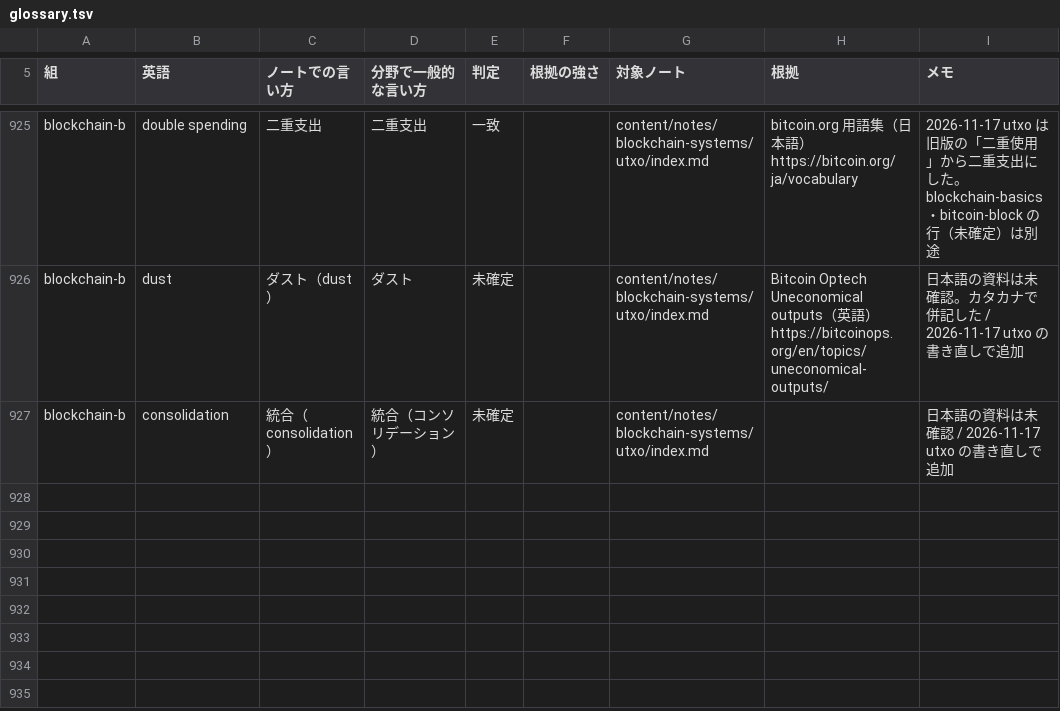
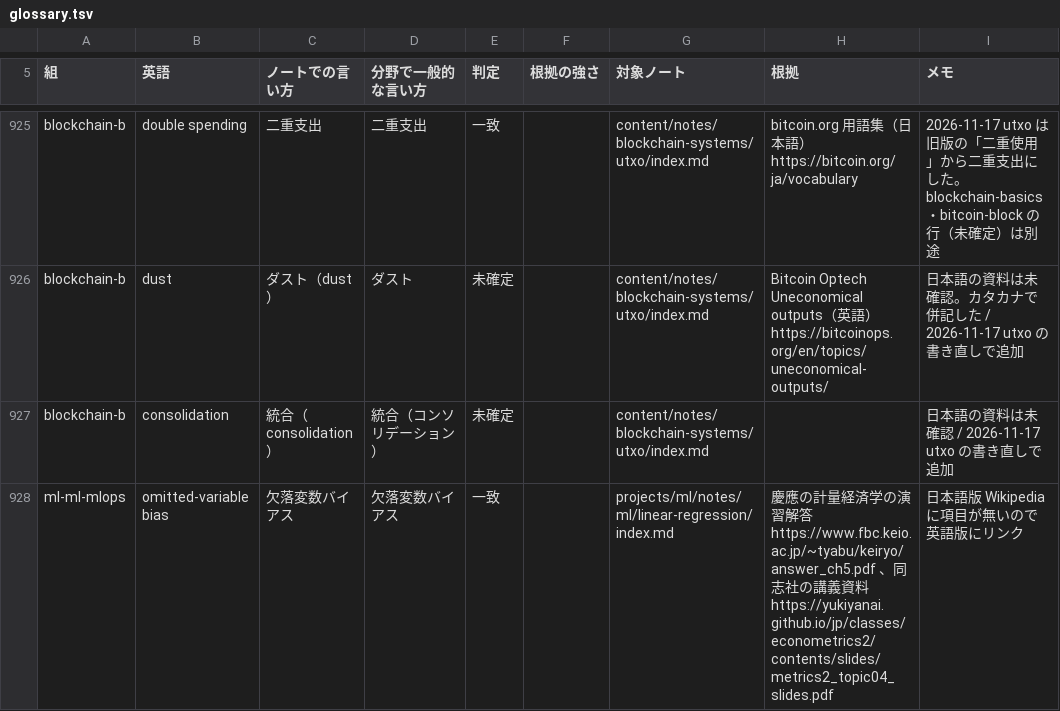
Before and after one commit to nao1215/debimate, a TSV file: notes-quality/style/glossary.tsv, drawn as a sheet; only a part is shown, gaps mark what is left out; the diff names each change by its address in the sheet, - before the commit and + after, or states it on an @@ line.

Commit message:
docs(ml): rewrite linear-regression note around coefficients flipping sign depending on which other columns are included

```diff
--- a/notes-quality/style/glossary.tsv
+++ b/notes-quality/style/glossary.tsv
+row 928: ml-ml-mlops | omitted-variable bias | 欠落変数バイアス | 欠落変数バイアス | 一致 |  | projects/ml/notes/ml/linear-regression/index.md | 慶應の計量経済学の演習解答 https://www.fbc.keio.ac.jp/~tyabu/keiryo/answer_ch5.pdf 、同志社の講義資料 https://yukiyanai.github.io/jp/classes/econometrics2/contents/slides/metrics2_topic04_slides.pdf | 日本語版 Wikipedia に項目が無いので英語版にリンク
```
Also changed, not shown: notes-quality/opening_log.tsv, 14 other files.
